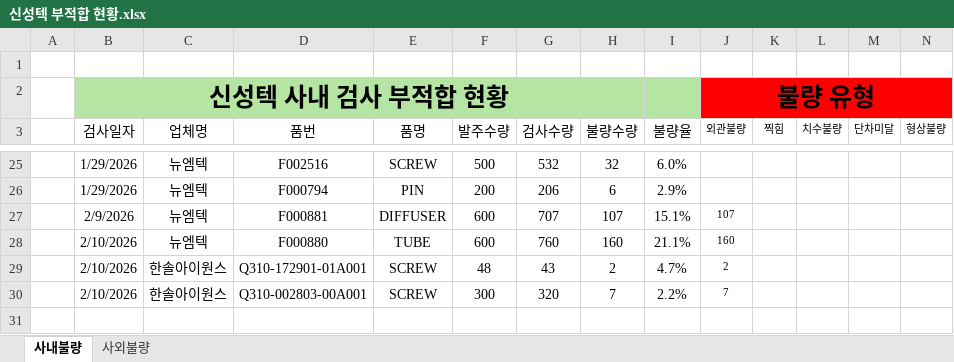
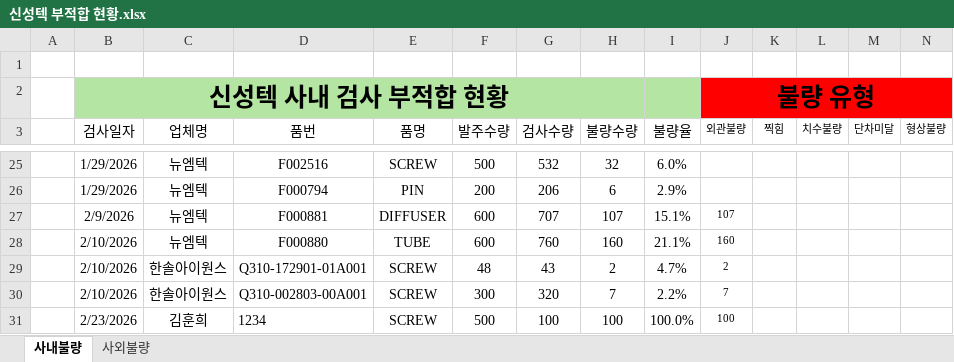
Before and after one commit to 99805106aa-web/shinsung-ncp-management, an Excel workbook: 신성텍 부적합 현황.xlsx, sheet 사내불량, drawn as a sheet; only a part is shown, gaps mark what is left out; values as stored, in another font and other column widths than the file's, no borders; rows hold the shown columns only; the diff names each change by its address in the sheet, - before the commit and + after, or states it on an @@ line.

Commit message:
Add files via upload

```diff
--- a/신성텍 부적합 현황.xlsx (sheet 사내불량)
+++ b/신성텍 부적합 현황.xlsx (sheet 사내불량)
+row 31:  | 2/23/2026 | 김훈희 | 1234 | SCREW | 500 | 100 | 100 | 100.0% | 100
```
